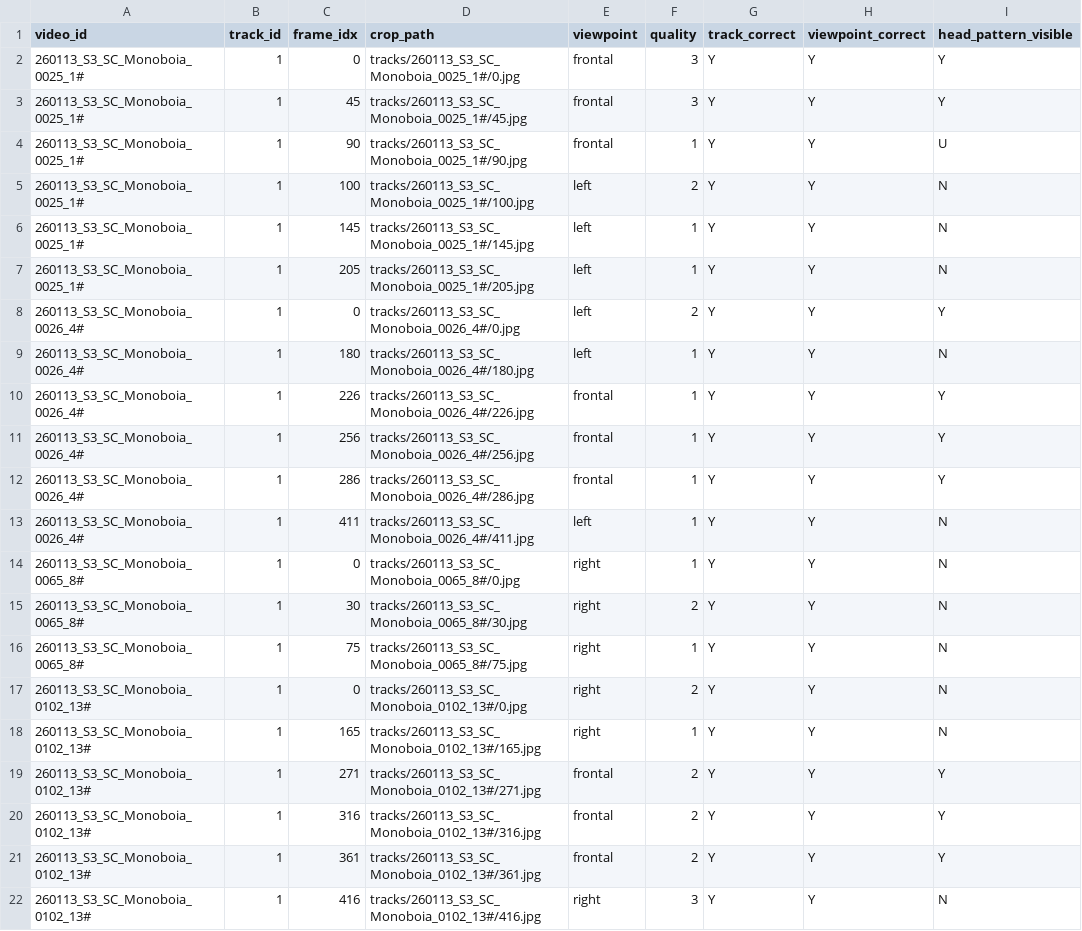
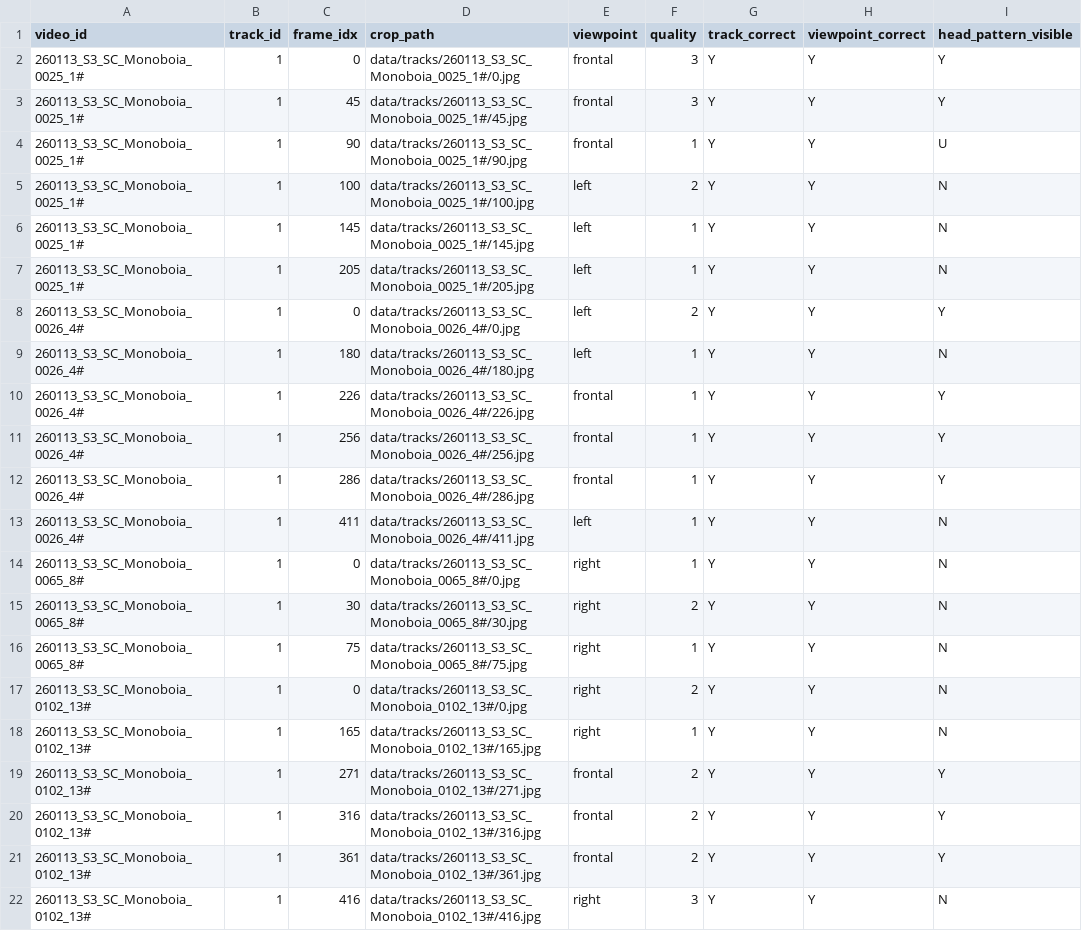
Before and after one commit to lemuel-manske/meros, a CSV file: dataset.csv, drawn as a sheet; only a part is shown; the diff names each change by its address in the sheet, - before the commit and + after, or states it on an @@ line.

Commit message:
move data stuff to a shared directory called `data`

```diff
--- a/dataset.csv
+++ b/dataset.csv
-D2 (crop_path): tracks/260113_S3_SC_Monoboia_0025_1#/0.jpg
+D2 (crop_path): data/tracks/260113_S3_SC_Monoboia_0025_1#/0.jpg
-D3 (crop_path): tracks/260113_S3_SC_Monoboia_0025_1#/45.jpg
+D3 (crop_path): data/tracks/260113_S3_SC_Monoboia_0025_1#/45.jpg
-D4 (crop_path): tracks/260113_S3_SC_Monoboia_0025_1#/90.jpg
+D4 (crop_path): data/tracks/260113_S3_SC_Monoboia_0025_1#/90.jpg
-D5 (crop_path): tracks/260113_S3_SC_Monoboia_0025_1#/100.jpg
+D5 (crop_path): data/tracks/260113_S3_SC_Monoboia_0025_1#/100.jpg
-D6 (crop_path): tracks/260113_S3_SC_Monoboia_0025_1#/145.jpg
+D6 (crop_path): data/tracks/260113_S3_SC_Monoboia_0025_1#/145.jpg
-D7 (crop_path): tracks/260113_S3_SC_Monoboia_0025_1#/205.jpg
+D7 (crop_path): data/tracks/260113_S3_SC_Monoboia_0025_1#/205.jpg
-D8 (crop_path): tracks/260113_S3_SC_Monoboia_0026_4#/0.jpg
+D8 (crop_path): data/tracks/260113_S3_SC_Monoboia_0026_4#/0.jpg
-D9 (crop_path): tracks/260113_S3_SC_Monoboia_0026_4#/180.jpg
+D9 (crop_path): data/tracks/260113_S3_SC_Monoboia_0026_4#/180.jpg
-D10 (crop_path): tracks/260113_S3_SC_Monoboia_0026_4#/226.jpg
+D10 (crop_path): data/tracks/260113_S3_SC_Monoboia_0026_4#/226.jpg
-D11 (crop_path): tracks/260113_S3_SC_Monoboia_0026_4#/256.jpg
+D11 (crop_path): data/tracks/260113_S3_SC_Monoboia_0026_4#/256.jpg
-D12 (crop_path): tracks/260113_S3_SC_Monoboia_0026_4#/286.jpg
+D12 (crop_path): data/tracks/260113_S3_SC_Monoboia_0026_4#/286.jpg
-D13 (crop_path): tracks/260113_S3_SC_Monoboia_0026_4#/411.jpg
+D13 (crop_path): data/tracks/260113_S3_SC_Monoboia_0026_4#/411.jpg
-D14 (crop_path): tracks/260113_S3_SC_Monoboia_0065_8#/0.jpg
+D14 (crop_path): data/tracks/260113_S3_SC_Monoboia_0065_8#/0.jpg
-D15 (crop_path): tracks/260113_S3_SC_Monoboia_0065_8#/30.jpg
+D15 (crop_path): data/tracks/260113_S3_SC_Monoboia_0065_8#/30.jpg
-D16 (crop_path): tracks/260113_S3_SC_Monoboia_0065_8#/75.jpg
+D16 (crop_path): data/tracks/260113_S3_SC_Monoboia_0065_8#/75.jpg
-D17 (crop_path): tracks/260113_S3_SC_Monoboia_0102_13#/0.jpg
+D17 (crop_path): data/tracks/260113_S3_SC_Monoboia_0102_13#/0.jpg
-D18 (crop_path): tracks/260113_S3_SC_Monoboia_0102_13#/165.jpg
+D18 (crop_path): data/tracks/260113_S3_SC_Monoboia_0102_13#/165.jpg
-D19 (crop_path): tracks/260113_S3_SC_Monoboia_0102_13#/271.jpg
+D19 (crop_path): data/tracks/260113_S3_SC_Monoboia_0102_13#/271.jpg
-D20 (crop_path): tracks/260113_S3_SC_Monoboia_0102_13#/316.jpg
+D20 (crop_path): data/tracks/260113_S3_SC_Monoboia_0102_13#/316.jpg
-D21 (crop_path): tracks/260113_S3_SC_Monoboia_0102_13#/361.jpg
+D21 (crop_path): data/tracks/260113_S3_SC_Monoboia_0102_13#/361.jpg
-D22 (crop_path): tracks/260113_S3_SC_Monoboia_0102_13#/416.jpg
+D22 (crop_path): data/tracks/260113_S3_SC_Monoboia_0102_13#/416.jpg
```
Also changed, not shown: 17 other files.
